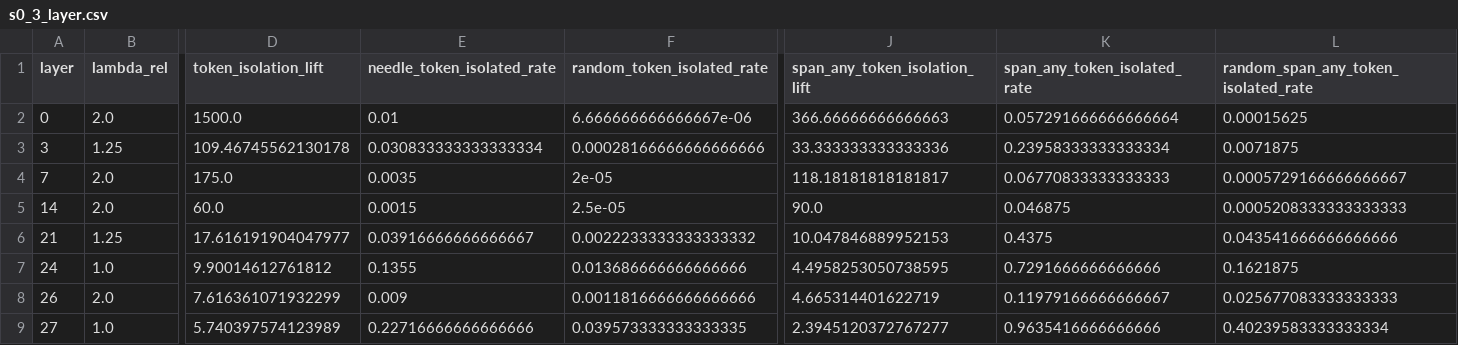
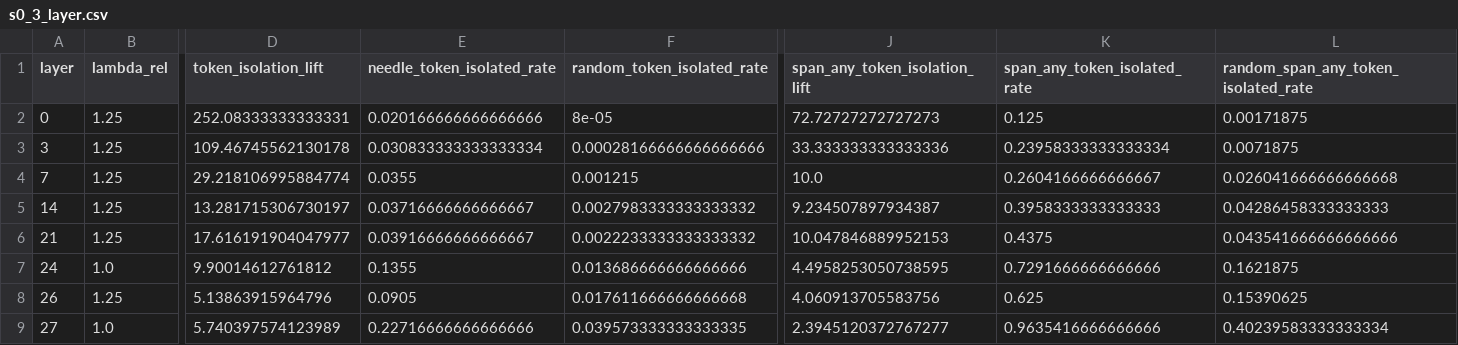
Before and after one commit to HourunLi/LogKV, a CSV file: stage0_dump/s0_3_layer.csv, drawn as a sheet; only a part is shown, gaps mark what is left out; the diff covers the shown part only; the diff names each change by its address in the sheet, - before the commit and + after, or states it on an @@ line.

```diff
--- a/stage0_dump/s0_3_layer.csv
+++ b/stage0_dump/s0_3_layer.csv
-B2 (lambda_rel): 2.0
+B2 (lambda_rel): 1.25
-D2 (token_isolation_lift): 1500.0
+D2 (token_isolation_lift): 252.08333333333331
-E2 (needle_token_isolated_rate): 0.01
+E2 (needle_token_isolated_rate): 0.020166666666666666
-F2 (random_token_isolated_rate): 6.666666666666667e-06
+F2 (random_token_isolated_rate): 8e-05
-J2 (span_any_token_isolation_lift): 366.66666666666663
+J2 (span_any_token_isolation_lift): 72.72727272727273
-K2 (span_any_token_isolated_rate): 0.057291666666666664
+K2 (span_any_token_isolated_rate): 0.125
-L2: 0.00015625
+L2: 0.00171875
-B4:B5 (lambda_rel): 2.0
+B4:B5 (lambda_rel): 1.25
-D4 (token_isolation_lift): 175.0
+D4 (token_isolation_lift): 29.218106995884774
-E4 (needle_token_isolated_rate): 0.0035
+E4 (needle_token_isolated_rate): 0.0355
-F4 (random_token_isolated_rate): 2e-05
+F4 (random_token_isolated_rate): 0.001215
-J4 (span_any_token_isolation_lift): 118.18181818181817
+J4 (span_any_token_isolation_lift): 10.0
-K4 (span_any_token_isolated_rate): 0.06770833333333333
+K4 (span_any_token_isolated_rate): 0.2604166666666667
-L4: 0.0005729166666666667
+L4: 0.026041666666666668
-D5 (token_isolation_lift): 60.0
+D5 (token_isolation_lift): 13.281715306730197
-E5 (needle_token_isolated_rate): 0.0015
+E5 (needle_token_isolated_rate): 0.03716666666666667
-F5 (random_token_isolated_rate): 2.5e-05
+F5 (random_token_isolated_rate): 0.0027983333333333332
-J5 (span_any_token_isolation_lift): 90.0
+J5 (span_any_token_isolation_lift): 9.234507897934387
-K5 (span_any_token_isolated_rate): 0.046875
+K5 (span_any_token_isolated_rate): 0.3958333333333333
-L5: 0.0005208333333333333
+L5: 0.04286458333333333
-B8 (lambda_rel): 2.0
+B8 (lambda_rel): 1.25
-D8 (token_isolation_lift): 7.616361071932299
+D8 (token_isolation_lift): 5.13863915964796
-E8 (needle_token_isolated_rate): 0.009
+E8 (needle_token_isolated_rate): 0.0905
-F8 (random_token_isolated_rate): 0.0011816666666666666
+F8 (random_token_isolated_rate): 0.017611666666666668
-J8 (span_any_token_isolation_lift): 4.665314401622719
+J8 (span_any_token_isolation_lift): 4.060913705583756
-K8 (span_any_token_isolated_rate): 0.11979166666666667
+K8 (span_any_token_isolated_rate): 0.625
-L8: 0.025677083333333333
+L8: 0.15390625
```
Also changed, not shown: 8 edited cells elsewhere in this file, stage0_dump/s0_3.csv.
